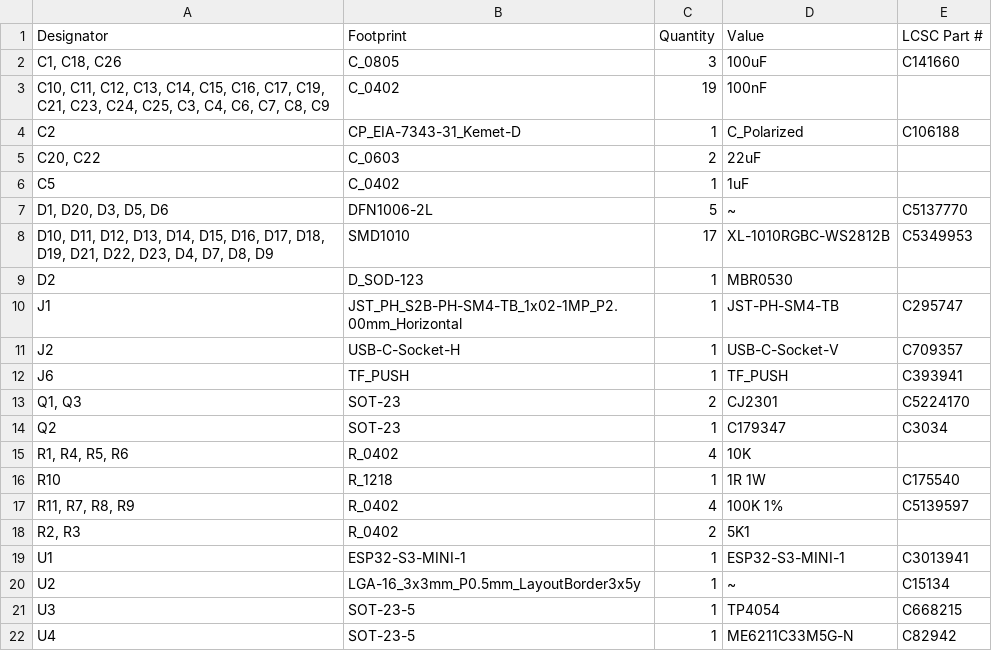
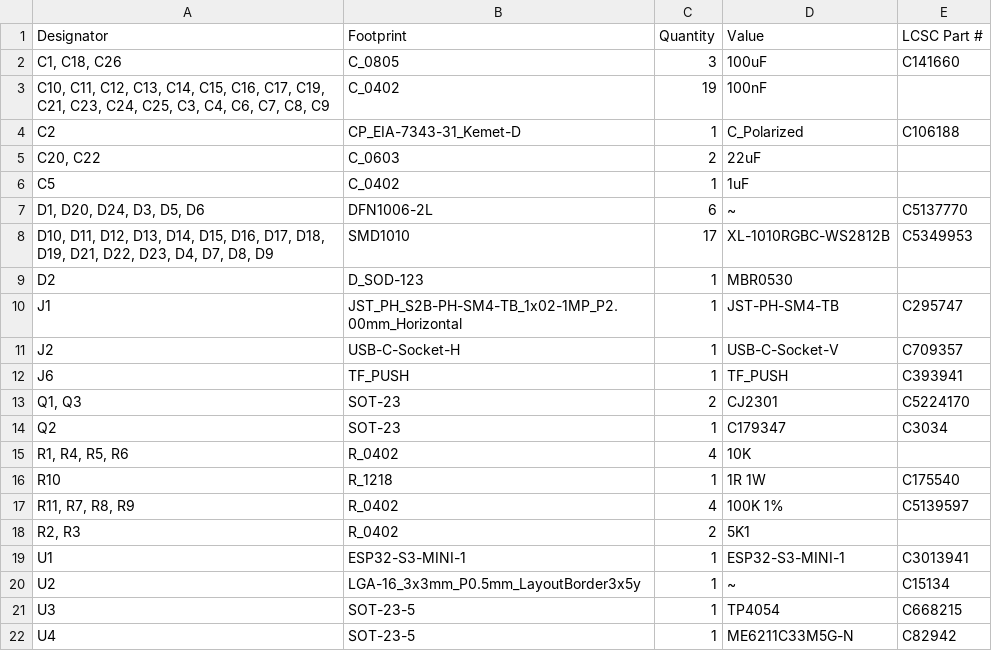
Before and after one commit to revk/ESP32-GPS, a CSV file: PCB/Logger/production/bom.csv, drawn as a sheet.

```diff
--- a/PCB/Logger/production/bom.csv
+++ b/PCB/Logger/production/bom.csv
@@ -6,3 +6,3 @@ C2,CP_EIA-7343-31_Kemet-D,1,C_Polarized,C106188
 C5,C_0402,1,1uF,
-"D1, D20, D3, D5, D6",DFN1006-2L,5,~,C5137770
+"D1, D20, D24, D3, D5, D6",DFN1006-2L,6,~,C5137770
 "D10, D11, D12, D13, D14, D15, D16, D17, D18, D19, D21, D22, D23, D4, D7, D8, D9",SMD1010,17,XL-1010RGBC-WS2812B,C5349953
```
Also changed, not shown: PCB/Logger/production/designators.csv, PCB/Logger/production/positions.csv, 6 other files.
